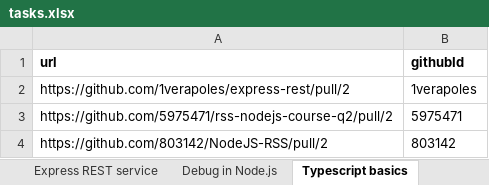
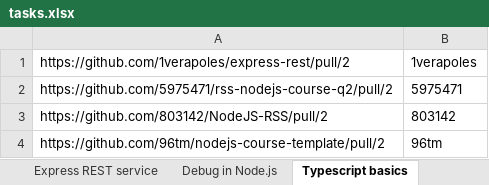
Before and after one commit to kele6ra/CloneChecker, an Excel workbook: scores/tasks.xlsx, sheet Typescript basics, drawn as a sheet; only a part is shown; the shorter side is filled out with more unchanged rows; values as stored, in another font and other column widths than the file's, no borders; the diff names each change by its address in the sheet, - before the commit and + after, or states it on an @@ line.

```diff
--- a/scores/tasks.xlsx (sheet Typescript basics)
+++ b/scores/tasks.xlsx (sheet Typescript basics)
-row 1: url | githubId
```
Also changed, not shown: sheet Debug in Node.js, sheet Express REST service, 5 other files.
